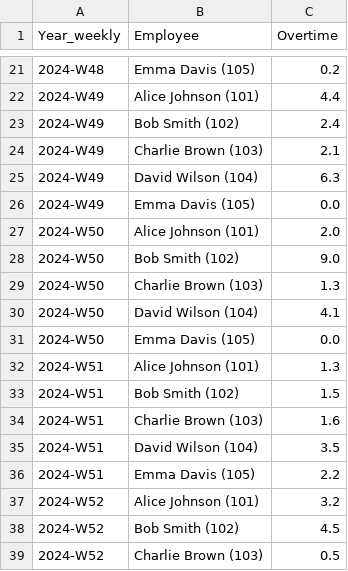
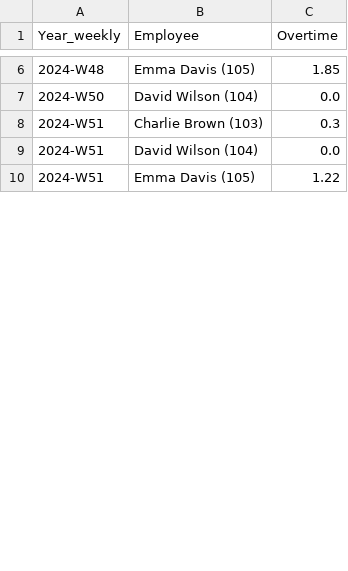
Before and after one commit to StephenChu-prod/BUSA90537-S8, a CSV file: overtime_weekly.csv, drawn as a sheet; only a part is shown, gaps mark what is left out; the diff covers the shown part only.

```diff
--- a/overtime_weekly.csv
+++ b/overtime_weekly.csv
@@ -21,19 +6,5 @@ Year_weekly,Employee,Overtime
-2024-W48,Emma Davis (105),0.2
-2024-W49,Alice Johnson (101),4.4
-2024-W49,Bob Smith (102),2.4
-2024-W49,Charlie Brown (103),2.1
-2024-W49,David Wilson (104),6.3
-2024-W49,Emma Davis (105),0.0
-2024-W50,Alice Johnson (101),2.0
-2024-W50,Bob Smith (102),9.0
-2024-W50,Charlie Brown (103),1.3
-2024-W50,David Wilson (104),4.1
-2024-W50,Emma Davis (105),0.0
-2024-W51,Alice Johnson (101),1.3
-2024-W51,Bob Smith (102),1.5
-2024-W51,Charlie Brown (103),1.6
-2024-W51,David Wilson (104),3.5
-2024-W51,Emma Davis (105),2.2
-2024-W52,Alice Johnson (101),3.2
-2024-W52,Bob Smith (102),4.5
-2024-W52,Charlie Brown (103),0.5
+2024-W48,Emma Davis (105),1.85
+2024-W50,David Wilson (104),0.0
+2024-W51,Charlie Brown (103),0.3
+2024-W51,David Wilson (104),0.0
+2024-W51,Emma Davis (105),1.22
```
Also changed, not shown: 47 removed rows and 9 edited cells elsewhere in this file, summary_Weekday.csv, summary_monthly.csv, 22 other files.
